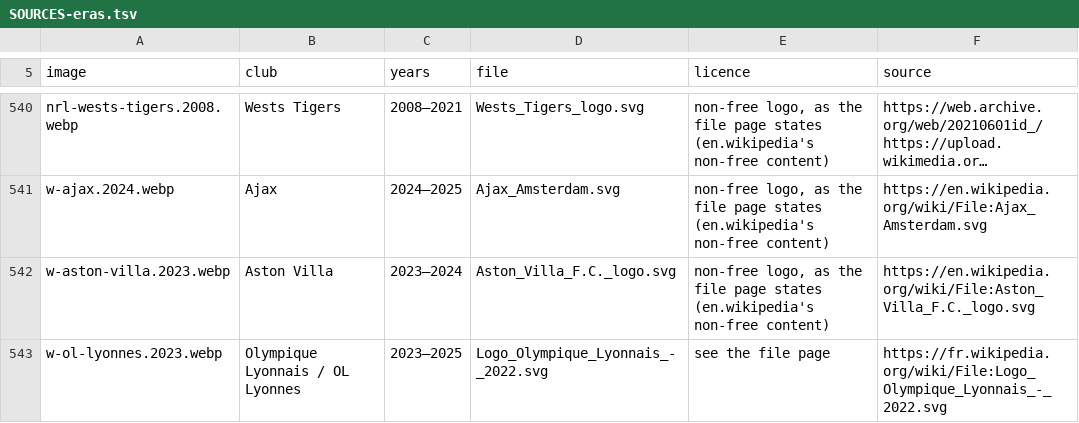
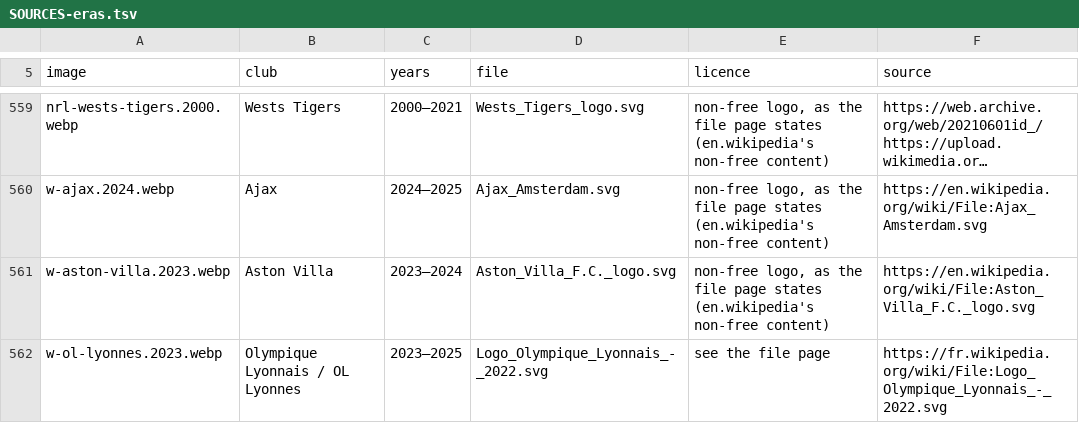
Before and after one commit to salgabri/imperialism-game, a TSV file: public/club-logos/SOURCES-eras.tsv, drawn as a sheet; only a part is shown, gaps mark what is left out; long unchanged cells end in …; addresses are those after the commit; the diff covers the shown part only; the diff names each change by its address in the sheet, - before the commit and + after, or states it on an @@ line.

```diff
--- a/public/club-logos/SOURCES-eras.tsv
+++ b/public/club-logos/SOURCES-eras.tsv
-A559 (image): nrl-wests-tigers.2008.webp
+A559 (image): nrl-wests-tigers.2000.webp
-C559 (years): 2008–2021
+C559 (years): 2000–2021
```
Also changed, not shown: 19 added rows and 14 edited cells elsewhere in this file, 32 other files.
